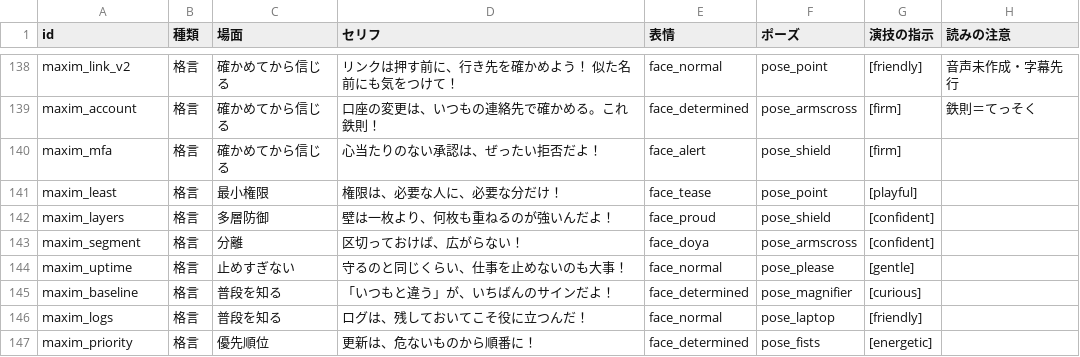
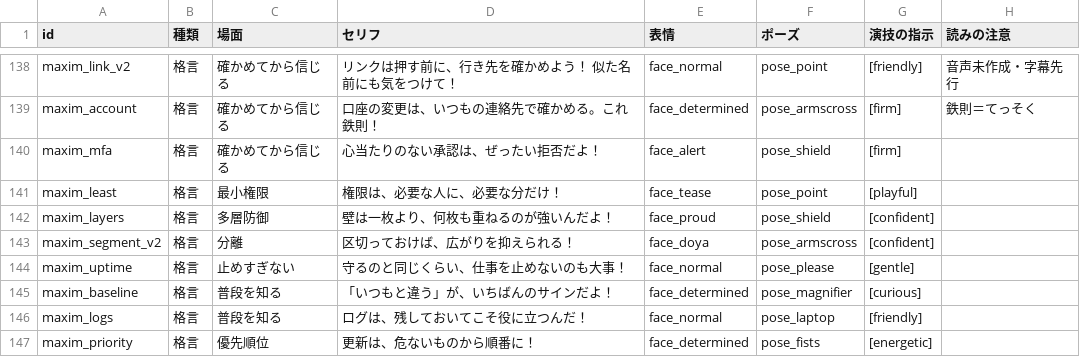
Before and after one commit to issakatou2-bit/PatchWorkSecure, a CSV file: Docs/Voice/hinata-script-v2.csv, drawn as a sheet; only a part is shown, gaps mark what is left out.

Commit message:
fix: audit teaching text and qualify segmentation maxim

```diff
--- a/Docs/Voice/hinata-script-v2.csv
+++ b/Docs/Voice/hinata-script-v2.csv
@@ -142,3 +142,3 @@ maxim_least,格言,最小権限,権限は、必要な人に、必要な分だけ
 maxim_layers,格言,多層防御,壁は一枚より、何枚も重ねるのが強いんだよ！,face_proud,pose_shield,[confident],
-maxim_segment,格言,分離,区切っておけば、広がらない！,face_doya,pose_armscross,[confident],
+maxim_segment_v2,格言,分離,区切っておけば、広がりを抑えられる！,face_doya,pose_armscross,[confident],
 maxim_uptime,格言,止めすぎない,守るのと同じくらい、仕事を止めないのも大事！,face_normal,pose_please,[gentle],
```
Also changed, not shown: 8 other files.
